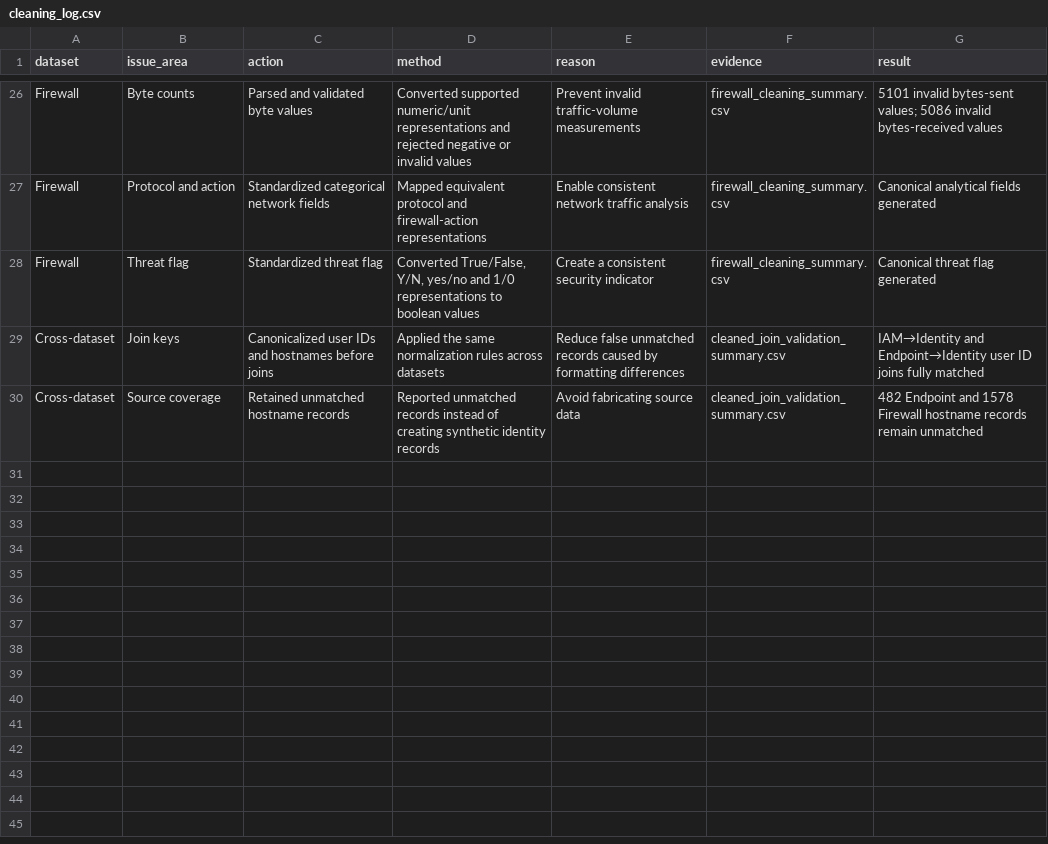
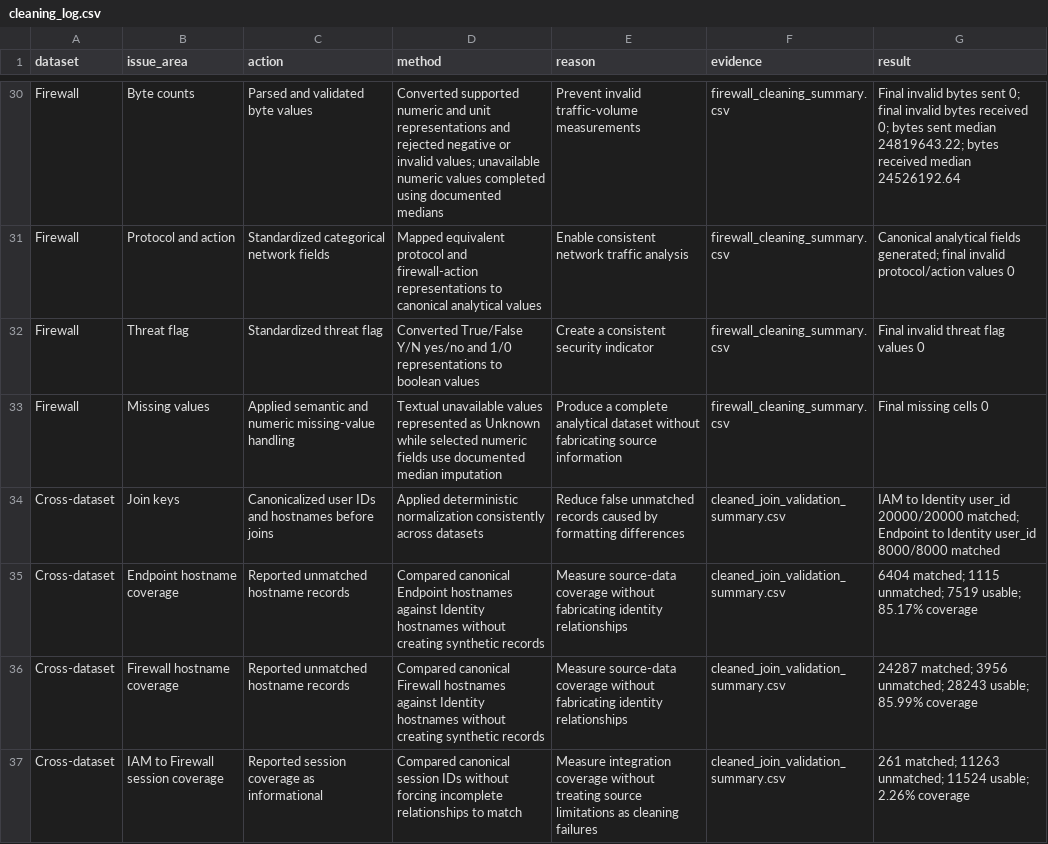
Before and after one commit to Dakshgupta25/Datathon, a CSV file: reports/cleaning_log.csv, drawn as a sheet; only a part is shown, gaps mark what is left out; addresses are those after the commit; the diff covers the shown part only; the diff names each change by its address in the sheet, - before the commit and + after, or states it on an @@ line.

Commit message:
Complete Phase 1 and Phase 2 data cleaning

```diff
--- a/reports/cleaning_log.csv
+++ b/reports/cleaning_log.csv
-D30 (method): Converted supported numeric/unit representations and rejected negative or invalid values
+D30 (method): Converted supported numeric and unit representations and rejected negative or invalid values; unavailable numeric values completed using documented medians
-G30 (result): 5101 invalid bytes-sent values; 5086 invalid bytes-received values
+G30 (result): Final invalid bytes sent 0; final invalid bytes received 0; bytes sent median 24819643.22; bytes received median 24526192.64
-D31 (method): …firewall-action representations
+D31 (method): …firewall-action representations to canonical analytical values
-G31 (result): …analytical fields generated
+G31 (result): …analytical fields generated; final invalid protocol/action values 0
-D32 (method): Converted True/False, Y/N, yes/no and…
+D32 (method): Converted True/False Y/N yes/no and…
-G32 (result): Canonical threat flag generated
+G32 (result): Final invalid threat flag values 0
+row 33: Firewall | Missing values | Applied semantic and numeric missing-value handling | Textual unavailable values represented as Unknown while selected numeric fields use documented median imputation | Produce a complete analytical dataset without fabricating source information | firewall_cleaning_summary.csv | Final missing cells 0
-D34 (method): Applied the same normalization rules across datasets
+D34 (method): Applied deterministic normalization consistently across datasets
-G34 (result): IAM→Identity and Endpoint→Identity user ID joins fully matched
+G34 (result): IAM to Identity user_id 20000/20000 matched; Endpoint to Identity user_id 8000/8000 matched
+row 35: Cross-dataset | Endpoint hostname coverage | Reported unmatched hostname records | Compared canonical Endpoint hostnames against Identity hostnames without creating synthetic records | Measure source-data coverage without fabricating identity relationships | cleaned_join_validation_summary.csv | 6404 matched; 1115 unmatched; 7519 usable; 85.17% coverage
-B36 (issue_area): Source coverage
+B36 (issue_area): Firewall hostname coverage
-C36 (action): Retained unmatched hostname records
+C36 (action): Reported unmatched hostname records
-D36 (method): Reported unmatched records instead of creating synthetic identity records
+D36 (method): Compared canonical Firewall hostnames against Identity hostnames without creating synthetic records
-E36 (reason): Avoid fabricating source data
+E36 (reason): Measure source-data coverage without fabricating identity relationships
-G36 (result): 482 Endpoint and 1578 Firewall hostname records remain unmatched
+G36 (result): 24287 matched; 3956 unmatched; 28243 usable; 85.99% coverage
+row 37: Cross-dataset | IAM to Firewall session coverage | Reported session coverage as informational | Compared canonical session IDs without forcing incomplete relationships to match | Measure integration coverage without treating source limitations as cleaning failures | cleaned_join_validation_summary.csv | 261 matched; 11263 unmatched; 11524 usable; 2.26% coverage
```
Also changed, not shown: 4 added rows and 27 edited cells elsewhere in this file, reports/cleaned_join_validation_summary.csv, reports/endpoint_cleaning_summary.csv, 19 other files.
